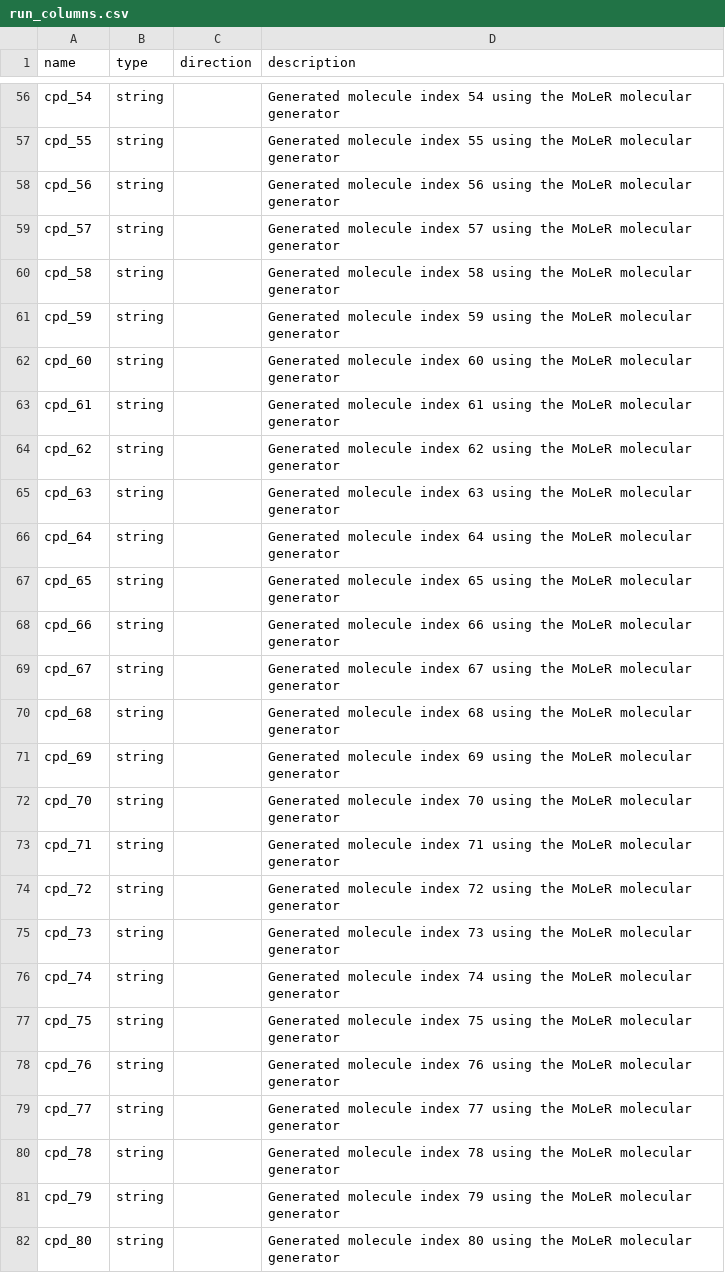
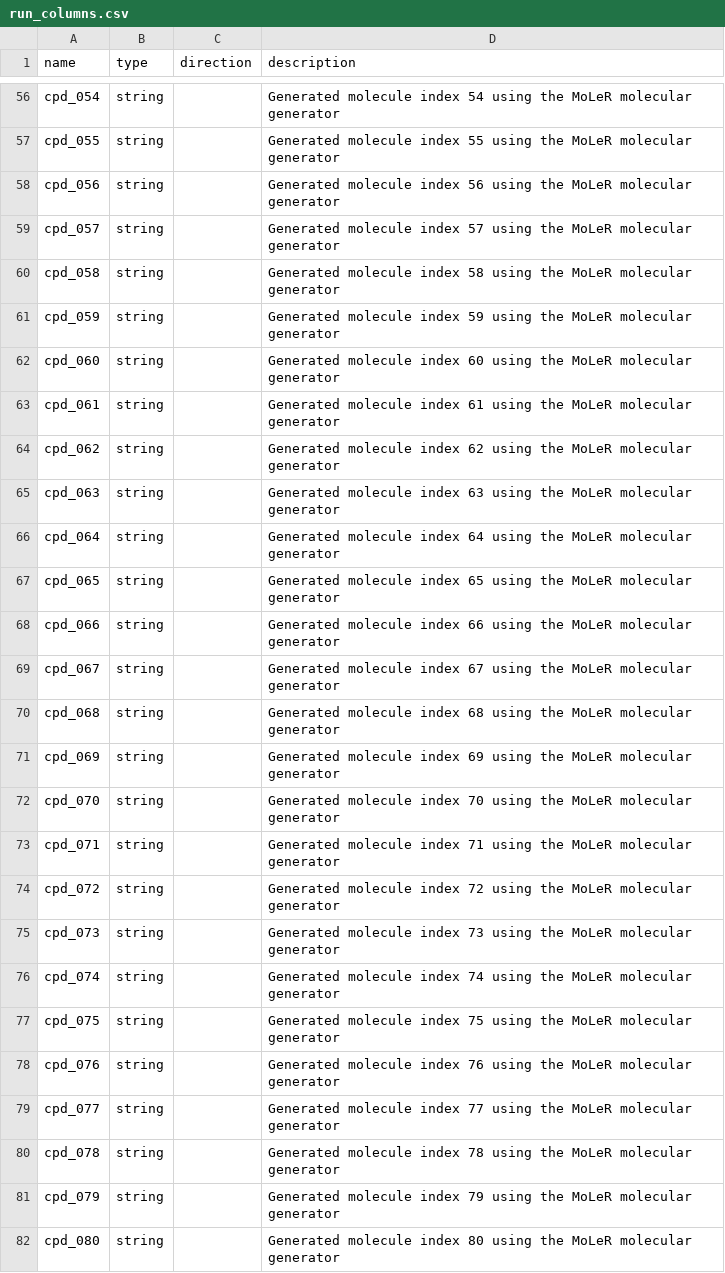
Before and after one commit to ersilia-os/eos9taz, a CSV file: model/framework/columns/run_columns.csv, drawn as a sheet; only a part is shown, gaps mark what is left out; the diff covers the shown part only; the diff names each change by its address in the sheet, - before the commit and + after, or states it on an @@ line.

```diff
--- a/model/framework/columns/run_columns.csv
+++ b/model/framework/columns/run_columns.csv
-A56 (name): cpd_54
+A56 (name): cpd_054
-A57 (name): cpd_55
+A57 (name): cpd_055
-A58 (name): cpd_56
+A58 (name): cpd_056
-A59 (name): cpd_57
+A59 (name): cpd_057
-A60 (name): cpd_58
+A60 (name): cpd_058
-A61 (name): cpd_59
+A61 (name): cpd_059
-A62 (name): cpd_60
+A62 (name): cpd_060
-A63 (name): cpd_61
+A63 (name): cpd_061
-A64 (name): cpd_62
+A64 (name): cpd_062
-A65 (name): cpd_63
+A65 (name): cpd_063
-A66 (name): cpd_64
+A66 (name): cpd_064
-A67 (name): cpd_65
+A67 (name): cpd_065
-A68 (name): cpd_66
+A68 (name): cpd_066
-A69 (name): cpd_67
+A69 (name): cpd_067
-A70 (name): cpd_68
+A70 (name): cpd_068
-A71 (name): cpd_69
+A71 (name): cpd_069
-A72 (name): cpd_70
+A72 (name): cpd_070
-A73 (name): cpd_71
+A73 (name): cpd_071
-A74 (name): cpd_72
+A74 (name): cpd_072
-A75 (name): cpd_73
+A75 (name): cpd_073
-A76 (name): cpd_74
+A76 (name): cpd_074
-A77 (name): cpd_75
+A77 (name): cpd_075
-A78 (name): cpd_76
+A78 (name): cpd_076
-A79 (name): cpd_77
+A79 (name): cpd_077
-A80 (name): cpd_78
+A80 (name): cpd_078
-A81 (name): cpd_79
+A81 (name): cpd_079
-A82 (name): cpd_80
+A82 (name): cpd_080
```
Also changed, not shown: 74 edited cells elsewhere in this file, 15 other files.
